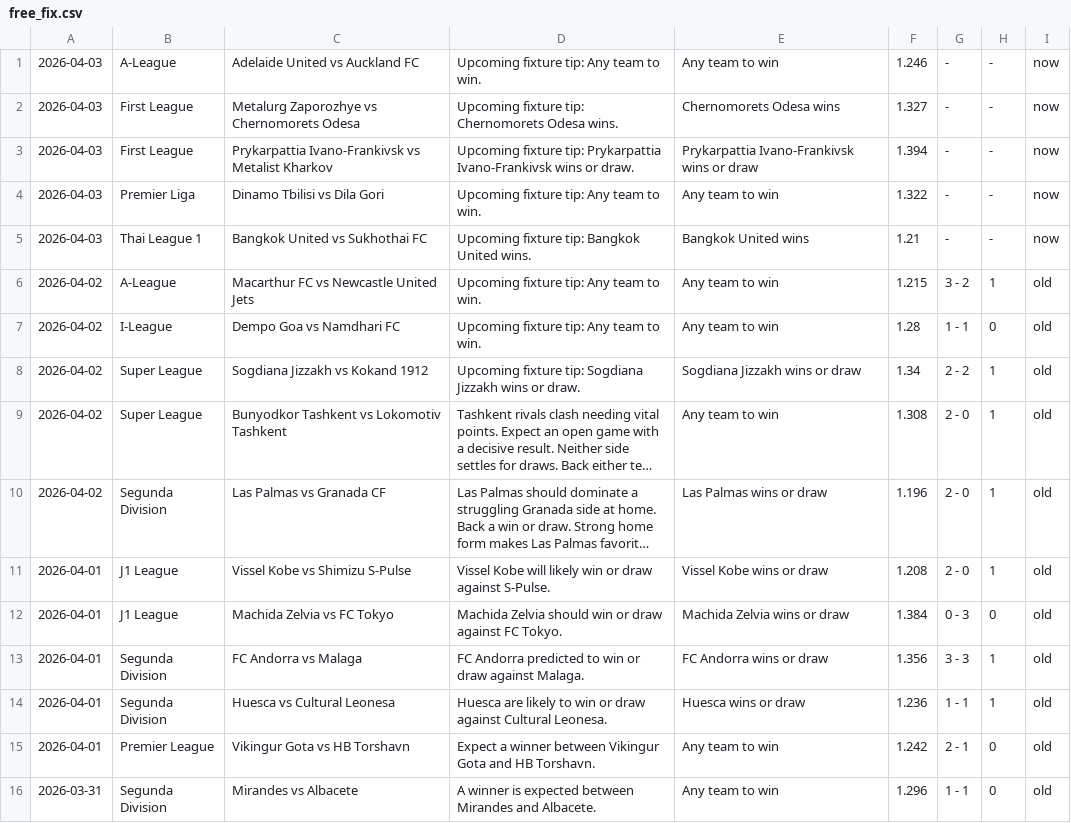
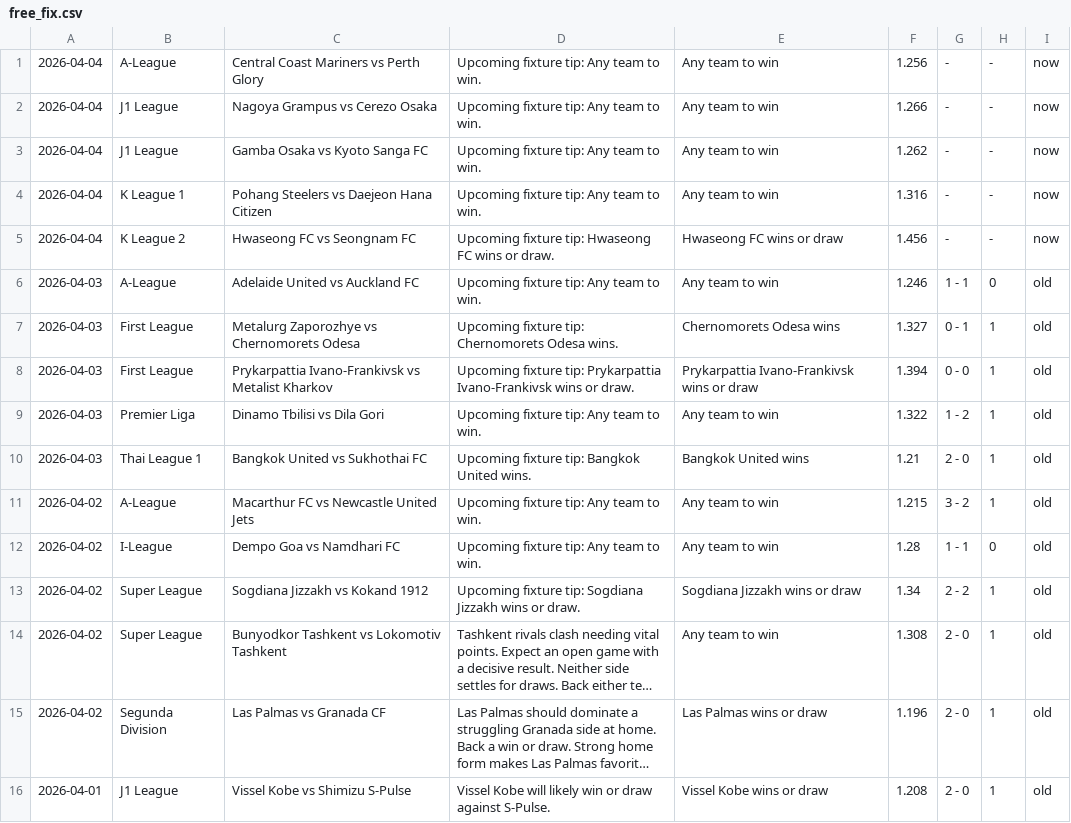
Before and after one commit to htetmyet/footytips, a CSV file: free_fix.csv, drawn as a sheet; only a part is shown; the shorter side is filled out with more unchanged rows; long unchanged cells end in ….

```diff
--- a/free_fix.csv
+++ b/free_fix.csv
@@ -1,6 +1,11 @@
-2026-04-03,A-League,Adelaide United vs Auckland FC,Upcoming fixture tip: Any team to win.,Any team to win,1.246,-,-,now
-2026-04-03,First League,Metalurg Zaporozhye vs Chernomorets Odesa,Upcoming fixture tip: Chernomorets Odesa wins.,Chernomorets Odesa wins,1.327,-,-,now
-2026-04-03,First League,Prykarpattia Ivano-Frankivsk vs Metalist Kharkov,Upcoming fixture tip: Prykarpattia Ivano-Frankivsk wins or draw.,Prykarpattia Ivano-Frankivsk wins or draw,1.394,-,-,now
-2026-04-03,Premier Liga,Dinamo Tbilisi vs Dila Gori,Upcoming fixture tip: Any team to win.,Any team to win,1.322,-,-,now
-2026-04-03,Thai League 1,Bangkok United vs Sukhothai FC,Upcoming fixture tip: Bangkok United wins.,Bangkok United wins,1.21,-,-,now
+2026-04-04,A-League,Central Coast Mariners vs Perth Glory,Upcoming fixture tip: Any team to win.,Any team to win,1.256,-,-,now
+2026-04-04,J1 League,Nagoya Grampus vs Cerezo Osaka,Upcoming fixture tip: Any team to win.,Any team to win,1.266,-,-,now
+2026-04-04,J1 League,Gamba Osaka vs Kyoto Sanga FC,Upcoming fixture tip: Any team to win.,Any team to win,1.262,-,-,now
+2026-04-04,K League 1,Pohang Steelers vs Daejeon Hana Citizen,Upcoming fixture tip: Any team to win.,Any team to win,1.316,-,-,now
+2026-04-04,K League 2,Hwaseong FC vs Seongnam FC,Upcoming fixture tip: Hwaseong FC wins or draw.,Hwaseong FC wins or draw,1.456,-,-,now
+2026-04-03,A-League,Adelaide United vs Auckland FC,Upcoming fixture tip: Any team to win.,Any team to win,1.246,1 - 1,0,old
+2026-04-03,First League,Metalurg Zaporozhye vs Chernomorets Odesa,Upcoming fixture tip: Chernomorets Odesa wins.,Chernomorets Odesa wins,1.327,0 - 1,1,old
+2026-04-03,First League,Prykarpattia Ivano-Frankivsk vs Metalist Kharkov,Upcoming fixture tip: Prykarpattia Ivano-Frankivsk wins or draw.,Prykarpattia Ivano-Frankivsk wins or draw,1.394,0 - 0,1,old
+2026-04-03,Premier Liga,Dinamo Tbilisi vs Dila Gori,Upcoming fixture tip: Any team to win.,Any team to win,1.322,1 - 2,1,old
+2026-04-03,Thai League 1,Bangkok United vs Sukhothai FC,Upcoming fixture tip: Bangkok United wins.,Bangkok United wins,1.21,2 - 0,1,old
 2026-04-02,A-League,Macarthur FC vs Newcastle United Jets,Upcoming fixture tip: Any team to win.,Any team to win,1.215,3 - 2,1,old
```
Also changed, not shown: pre_fix.csv.
